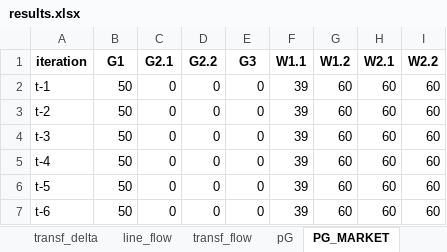
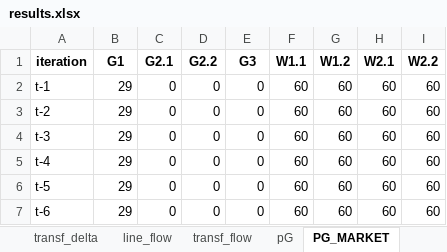
Before and after one commit to richardnayer/oats_curtailment, an Excel workbook: results.xlsx, sheet PG_MARKET, drawn as a sheet; values as stored, in another font and other column widths than the file's, no borders; charts and pictures not drawn; the diff names each change by its address in the sheet, - before the commit and + after, or states it on an @@ line.

Commit message:
Update with 0MW min in MARKET

```diff
--- a/results.xlsx (sheet PG_MARKET)
+++ b/results.xlsx (sheet PG_MARKET)
-B2:B7 (G1): 50
+B2:B7 (G1): 29
-F2:F7 (W1.1): 39
+F2:F7 (W1.1): 60
```
Also changed, not shown: sheet SNSP, sheet MUON, sheet summary, sheet pG, sheet PG_SECURE, sheet UG_MARKET, 15 more sheets, charts or pictures, 3 other files.
